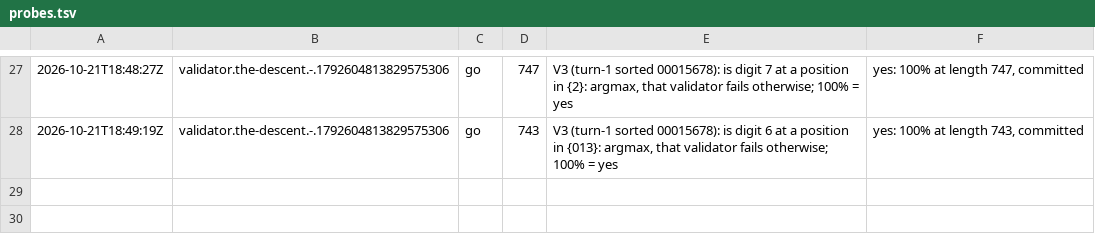
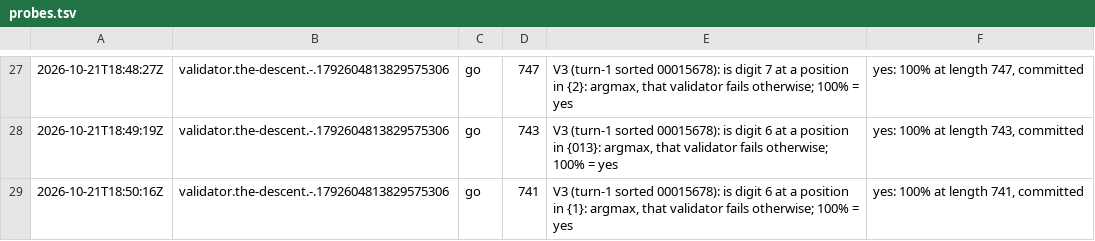
Before and after one commit to Alexdelia/puzzle, a TSV file: codingame/codegolf/puzzle/the-descent/probe/probes.tsv, drawn as a sheet; only a part is shown, gaps mark what is left out; the diff names each change by its address in the sheet, - before the commit and + after, or states it on an @@ line.

Commit message:
chore(golf): probes the-descent

```diff
--- a/codingame/codegolf/puzzle/the-descent/probe/probes.tsv
+++ b/codingame/codegolf/puzzle/the-descent/probe/probes.tsv
+row 29: 2026-10-21T18:50:16Z | validator.the-descent.-.1792604813829575306 | go | 741 | V3 (turn-1 sorted 00015678): is digit 6 at a position in {1}: argmax, that validator fails otherwise; 100% = yes | yes: 100% at length 741, committed
```
Also changed, not shown: 1 other file.
